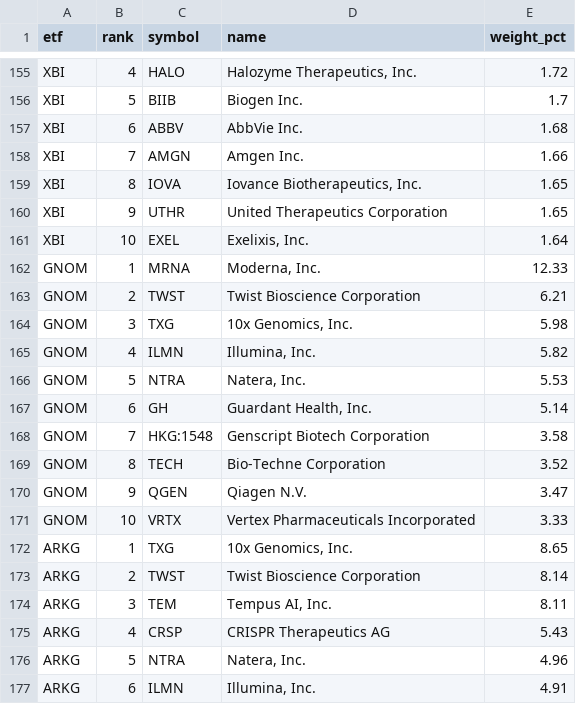
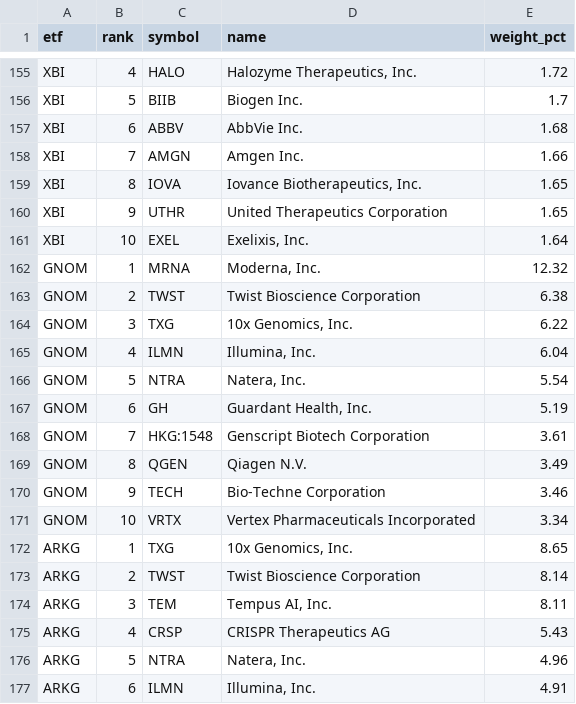
Before and after one commit to tlzkrh1029/rrg, a CSV file: output/holdings/2026-10-23.csv, drawn as a sheet; only a part is shown, gaps mark what is left out.

```diff
--- a/output/holdings/2026-10-23.csv
+++ b/output/holdings/2026-10-23.csv
@@ -161,12 +161,12 @@ XBI,9,UTHR,United Therapeutics Corporation,1.65
 XBI,10,EXEL,"Exelixis, Inc.",1.64
-GNOM,1,MRNA,"Moderna, Inc.",12.33
-GNOM,2,TWST,Twist Bioscience Corporation,6.21
-GNOM,3,TXG,"10x Genomics, Inc.",5.98
-GNOM,4,ILMN,"Illumina, Inc.",5.82
-GNOM,5,NTRA,"Natera, Inc.",5.53
-GNOM,6,GH,"Guardant Health, Inc.",5.14
-GNOM,7,HKG:1548,Genscript Biotech Corporation,3.58
-GNOM,8,TECH,Bio-Techne Corporation,3.52
-GNOM,9,QGEN,Qiagen N.V.,3.47
-GNOM,10,VRTX,Vertex Pharmaceuticals Incorporated,3.33
+GNOM,1,MRNA,"Moderna, Inc.",12.32
+GNOM,2,TWST,Twist Bioscience Corporation,6.38
+GNOM,3,TXG,"10x Genomics, Inc.",6.22
+GNOM,4,ILMN,"Illumina, Inc.",6.04
+GNOM,5,NTRA,"Natera, Inc.",5.54
+GNOM,6,GH,"Guardant Health, Inc.",5.19
+GNOM,7,HKG:1548,Genscript Biotech Corporation,3.61
+GNOM,8,QGEN,Qiagen N.V.,3.49
+GNOM,9,TECH,Bio-Techne Corporation,3.46
+GNOM,10,VRTX,Vertex Pharmaceuticals Incorporated,3.34
 ARKG,1,TXG,"10x Genomics, Inc.",8.65
```
Also changed, not shown: output/prices.csv, output/prices_wide.csv, 13 other files.
